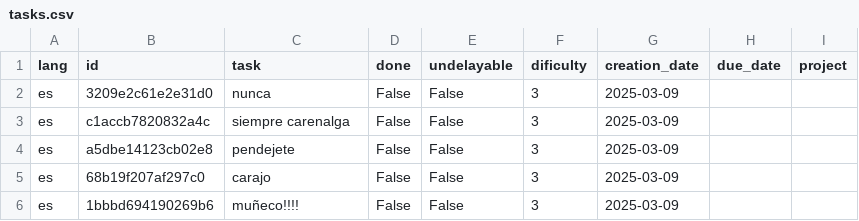
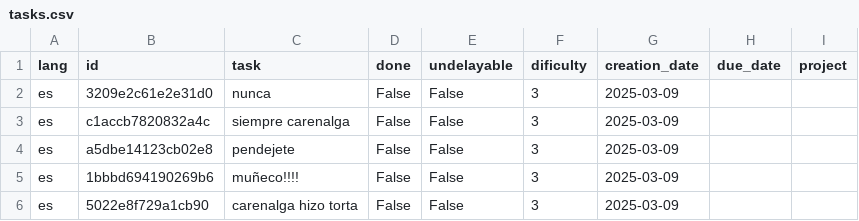
Before and after one commit to dothedada/solo5, a CSV file: data/tasks/tasks.csv, drawn as a sheet; removed rows and columns are numbered as before the commit, all else as after; the diff names each change by its address in the sheet, - before the commit and + after, or states it on an @@ line.

```diff
--- a/data/tasks/tasks.csv
+++ b/data/tasks/tasks.csv
-row 5: es | 68b19f207af297c0 | carajo | False | False | 3 | 2025-03-09
+row 6: es | 5022e8f729a1cb90 | carenalga hizo torta | False | False | 3 | 2025-03-09
```
Also changed, not shown: 1 other file.
